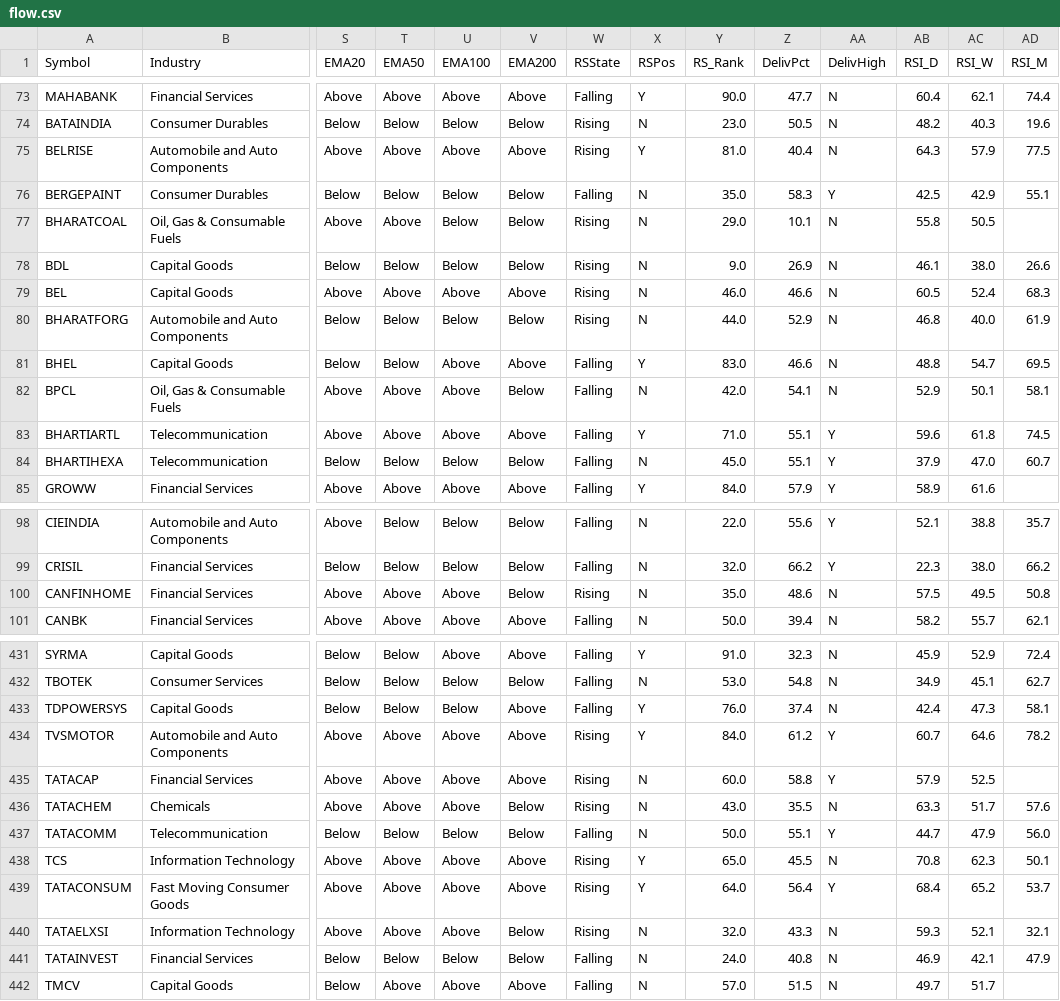
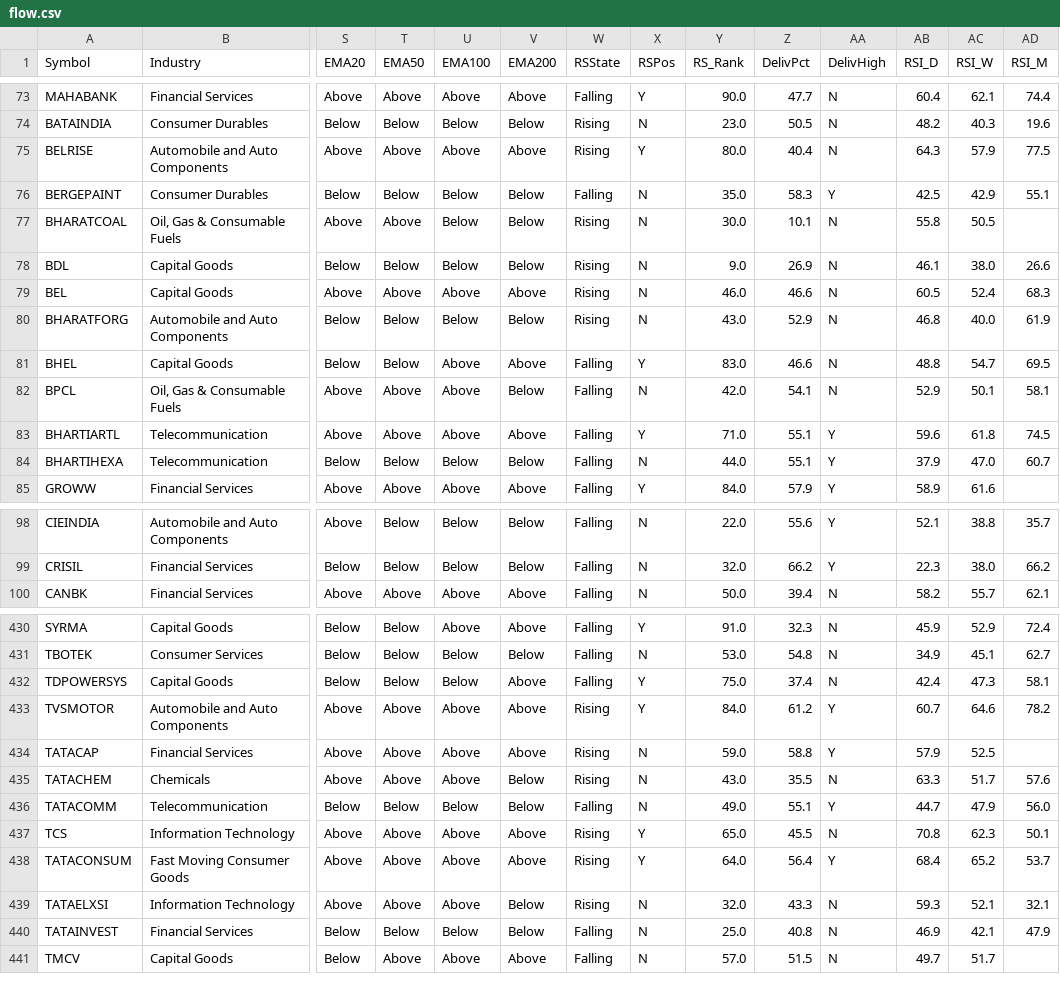
Before and after one commit to Sitram980/Cash-flows-, a CSV file: flow.csv, drawn as a sheet; only a part is shown, gaps mark what is left out; removed rows and columns are numbered as before the commit, all else as after; rows hold the shown columns only; the diff covers the shown part only; the diff names each change by its address in the sheet, - before the commit and + after, or states it on an @@ line.

```diff
--- a/flow.csv
+++ b/flow.csv
-Y75 (RS_Rank): 81.0
+Y75 (RS_Rank): 80.0
-Y77 (RS_Rank): 29.0
+Y77 (RS_Rank): 30.0
-Y80 (RS_Rank): 44.0
+Y80 (RS_Rank): 43.0
-Y84 (RS_Rank): 45.0
+Y84 (RS_Rank): 44.0
-row 100: CANFINHOME | Financial Services | Above | Above | Above | Below | Rising | N | 35.0 | 48.6 | N | 57.5 | 49.5 | 50.8
-Y432 (RS_Rank): 76.0
+Y432 (RS_Rank): 75.0
-Y434 (RS_Rank): 60.0
+Y434 (RS_Rank): 59.0
-Y436 (RS_Rank): 50.0
+Y436 (RS_Rank): 49.0
-Y440 (RS_Rank): 24.0
+Y440 (RS_Rank): 25.0
```
Also changed, not shown: 19 edited cells elsewhere in this file.
